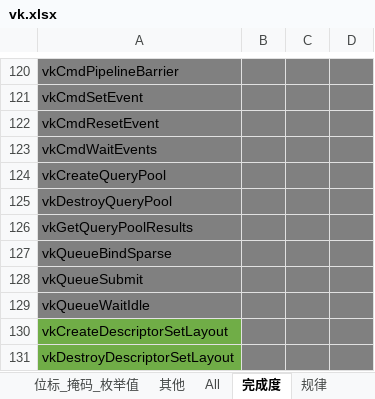
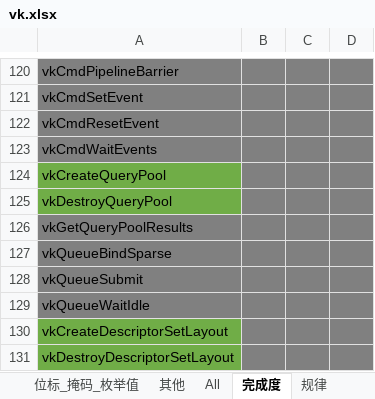
Before and after one commit to Mrnewliu/laka_vulkan, an Excel workbook: laka_vulkan/vk.xlsx, sheet 完成度, drawn as a sheet; only a part is shown, gaps mark what is left out; values as stored, in another font and other column widths than the file's, no borders; the diff covers the shown part only; the diff names each change by its address in the sheet, - before the commit and + after, or states it on an @@ line.

```diff
--- a/laka_vulkan/vk.xlsx (sheet 完成度)
+++ b/laka_vulkan/vk.xlsx (sheet 完成度)
-A124:A125 fill: #808080
+A124:A125 fill: #70AD47
```
Also changed, not shown: 7 edited cells and cell formats elsewhere in this sheet, 3 other files.
